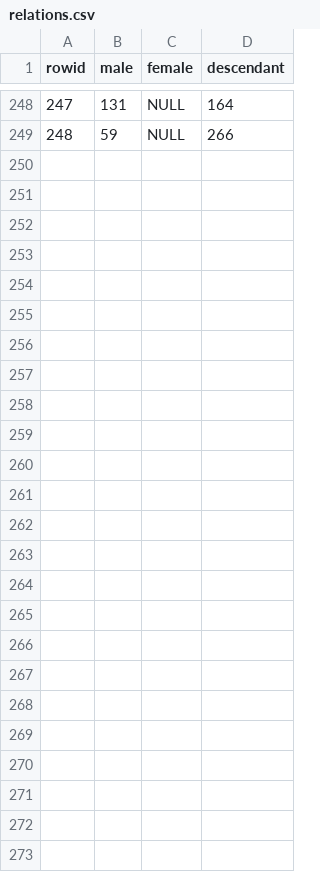
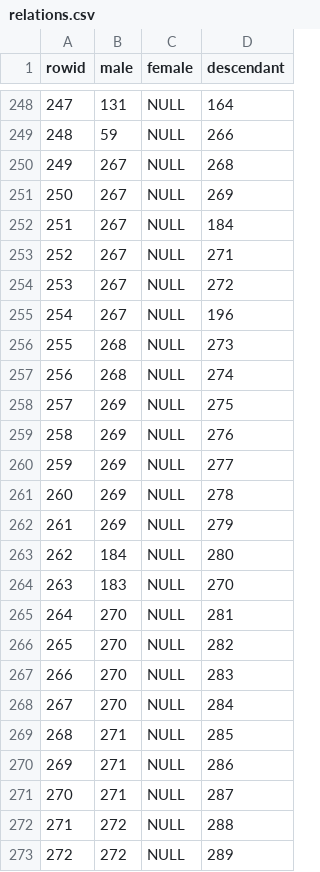
Before and after one commit to dannbuckley/genesis-genealogy, a CSV file: relations.csv, drawn as a sheet; only a part is shown, gaps mark what is left out.

```diff
--- a/relations.csv
+++ b/relations.csv
@@ -249 +249,25 @@ rowid,male,female,descendant
 248,59,NULL,266
+249,267,NULL,268
+250,267,NULL,269
+251,267,NULL,184
+252,267,NULL,271
+253,267,NULL,272
+254,267,NULL,196
+255,268,NULL,273
+256,268,NULL,274
+257,269,NULL,275
+258,269,NULL,276
+259,269,NULL,277
+260,269,NULL,278
+261,269,NULL,279
+262,184,NULL,280
+263,183,NULL,270
+264,270,NULL,281
+265,270,NULL,282
+266,270,NULL,283
+267,270,NULL,284
+268,271,NULL,285
+269,271,NULL,286
+270,271,NULL,287
+271,272,NULL,288
+272,272,NULL,289
```
Also changed, not shown: people.csv, 2 other files.
